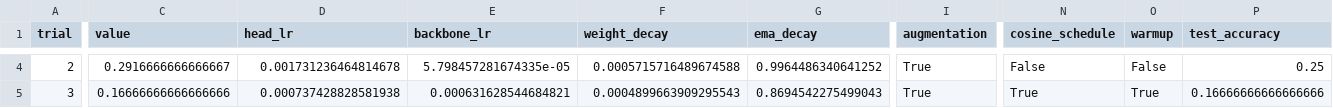
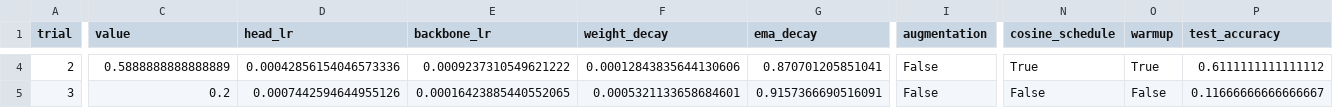
Before and after one commit to pranavk-4/hand-gesture-standard, a CSV file: outputs/mobilenetv3_small/metrics/hpo/trials.csv, drawn as a sheet; only a part is shown, gaps mark what is left out; the diff covers the shown part only; the diff names each change by its address in the sheet, - before the commit and + after, or states it on an @@ line.

Commit message:
hpo: proper smoke 5-way compare, BOHB high wins val 0.6 test 0.589

```diff
--- a/outputs/mobilenetv3_small/metrics/hpo/trials.csv
+++ b/outputs/mobilenetv3_small/metrics/hpo/trials.csv
-C4 (value): 0.2916666666666667
+C4 (value): 0.5888888888888889
-D4 (head_lr): 0.001731236464814678
+D4 (head_lr): 0.00042856154046573336
-E4 (backbone_lr): 5.798457281674335e-05
+E4 (backbone_lr): 0.0009237310549621222
-F4 (weight_decay): 0.0005715716489674588
+F4 (weight_decay): 0.00012843835644130606
-G4 (ema_decay): 0.9964486340641252
+G4 (ema_decay): 0.870701205851041
-I4:I5 (augmentation): True
+I4:I5 (augmentation): False
-N4 (cosine_schedule): False
+N4 (cosine_schedule): True
-O4 (warmup): False
+O4 (warmup): True
-P4 (test_accuracy): 0.25
+P4 (test_accuracy): 0.6111111111111112
-C5 (value): 0.16666666666666666
+C5 (value): 0.2
-D5 (head_lr): 0.000737428828581938
+D5 (head_lr): 0.0007442594644955126
-E5 (backbone_lr): 0.000631628544684821
+E5 (backbone_lr): 0.00016423885440552065
-F5 (weight_decay): 0.0004899663909295543
+F5 (weight_decay): 0.0005321133658684601
-G5 (ema_decay): 0.8694542275499043
+G5 (ema_decay): 0.9157366690516091
-N5 (cosine_schedule): True
+N5 (cosine_schedule): False
-O5 (warmup): True
+O5 (warmup): False
-P5 (test_accuracy): 0.16666666666666666
+P5 (test_accuracy): 0.11666666666666667
```
Also changed, not shown: 60 edited cells elsewhere in this file, 5 other files.
